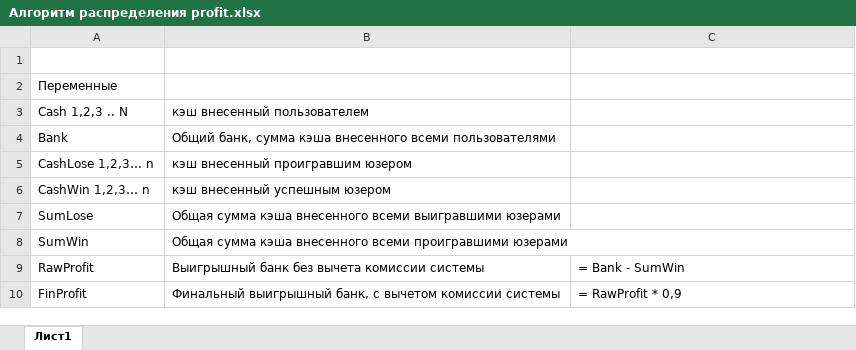
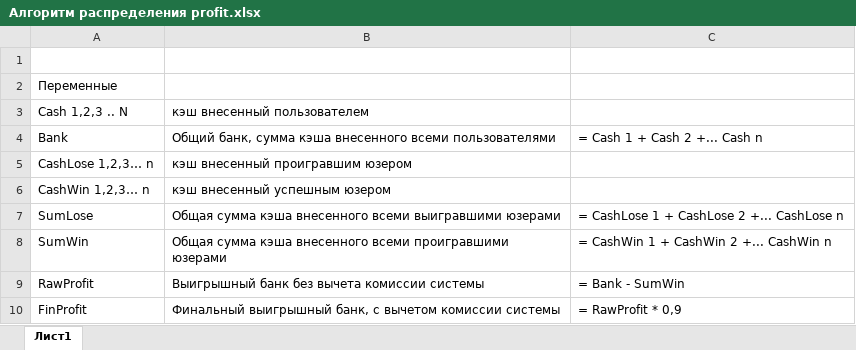
Before and after one commit to VlatekSoft/bfh2017, an Excel workbook: Алгоритм распределения profit.xlsx, sheet Лист1, drawn as a sheet; values as stored, in another font and other column widths than the file's, no borders; the diff names each change by its address in the sheet, - before the commit and + after, or states it on an @@ line.

Commit message:
+ формулы

```diff
--- a/Алгоритм распределения profit.xlsx (sheet Лист1)
+++ b/Алгоритм распределения profit.xlsx (sheet Лист1)
-C4: (empty)
+C4: = Cash 1 + Cash 2 +... Cash n
-C7: (empty)
+C7: = СashLose 1 + CashLose 2 +... CashLose n
-C8: (empty)
+C8: = СashWin 1 + CashWin 2 +... CashWin n
```
